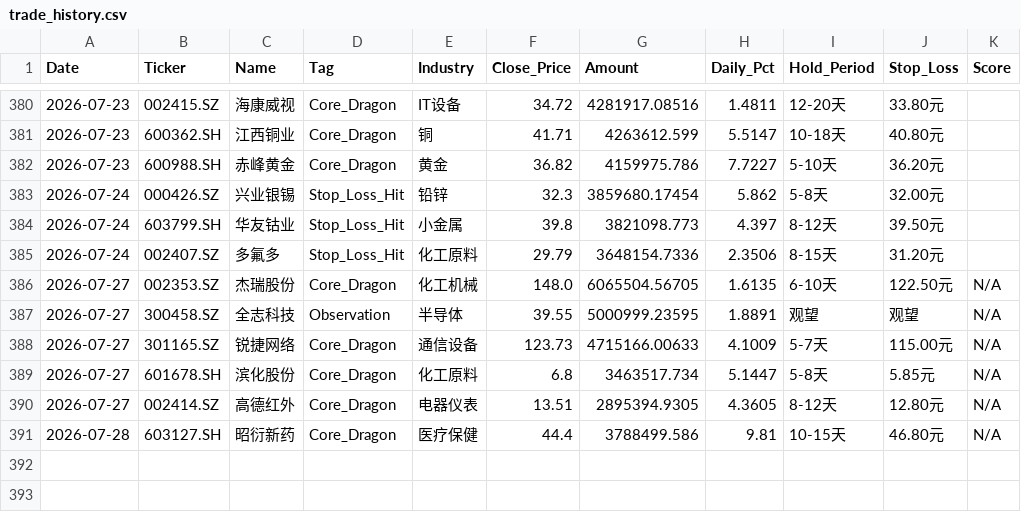
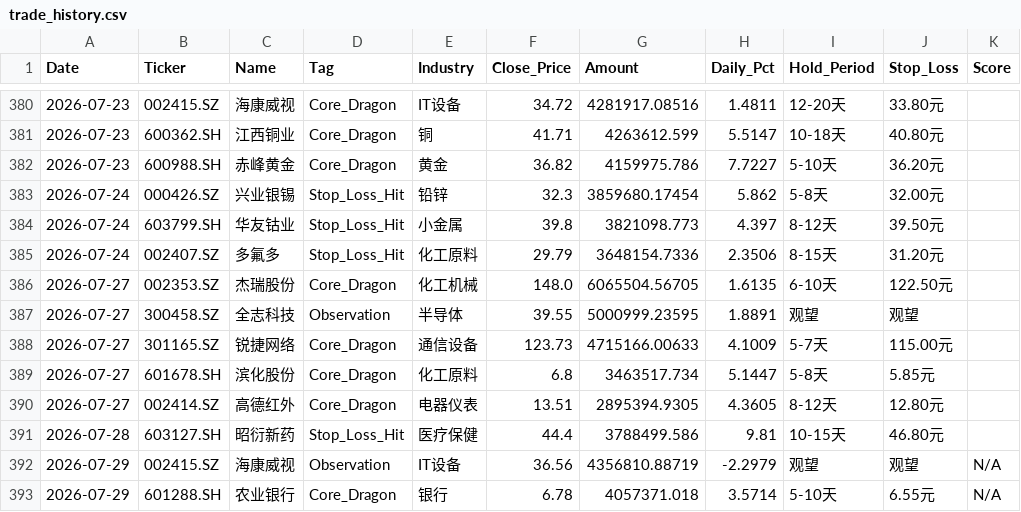
Before and after one commit to wijouyang-lab/a, a CSV file: trade_history.csv, drawn as a sheet; only a part is shown, gaps mark what is left out.

```diff
--- a/trade_history.csv
+++ b/trade_history.csv
@@ -385,7 +385,9 @@ Date,Ticker,Name,Tag,Industry,Close_Price,Amount,Daily_Pct,Hold_Period,Stop_Loss
 2026-07-24,002407.SZ,多氟多,Stop_Loss_Hit,化工原料,29.79,3648154.7336,2.3506,8-15天,31.20元,
-2026-07-27,002353.SZ,杰瑞股份,Core_Dragon,化工机械,148.0,6065504.56705,1.6135,6-10天,122.50元,N/A
-2026-07-27,300458.SZ,全志科技,Observation,半导体,39.55,5000999.23595,1.8891,观望,观望,N/A
-2026-07-27,301165.SZ,锐捷网络,Core_Dragon,通信设备,123.73,4715166.00633,4.1009,5-7天,115.00元,N/A
-2026-07-27,601678.SH,滨化股份,Core_Dragon,化工原料,6.8,3463517.734,5.1447,5-8天,5.85元,N/A
-2026-07-27,002414.SZ,高德红外,Core_Dragon,电器仪表,13.51,2895394.9305,4.3605,8-12天,12.80元,N/A
-2026-07-28,603127.SH,昭衍新药,Core_Dragon,医疗保健,44.4,3788499.586,9.81,10-15天,46.80元,N/A
+2026-07-27,002353.SZ,杰瑞股份,Core_Dragon,化工机械,148.0,6065504.56705,1.6135,6-10天,122.50元,
+2026-07-27,300458.SZ,全志科技,Observation,半导体,39.55,5000999.23595,1.8891,观望,观望,
+2026-07-27,301165.SZ,锐捷网络,Core_Dragon,通信设备,123.73,4715166.00633,4.1009,5-7天,115.00元,
+2026-07-27,601678.SH,滨化股份,Core_Dragon,化工原料,6.8,3463517.734,5.1447,5-8天,5.85元,
+2026-07-27,002414.SZ,高德红外,Core_Dragon,电器仪表,13.51,2895394.9305,4.3605,8-12天,12.80元,
+2026-07-28,603127.SH,昭衍新药,Stop_Loss_Hit,医疗保健,44.4,3788499.586,9.81,10-15天,46.80元,
+2026-07-29,002415.SZ,海康威视,Observation,IT设备,36.56,4356810.88719,-2.2979,观望,观望,N/A
+2026-07-29,601288.SH,农业银行,Core_Dragon,银行,6.78,4057371.018,3.5714,5-10天,6.55元,N/A
```
Also changed, not shown: review_history.csv, sell_signal_log.csv, 2 other files.
